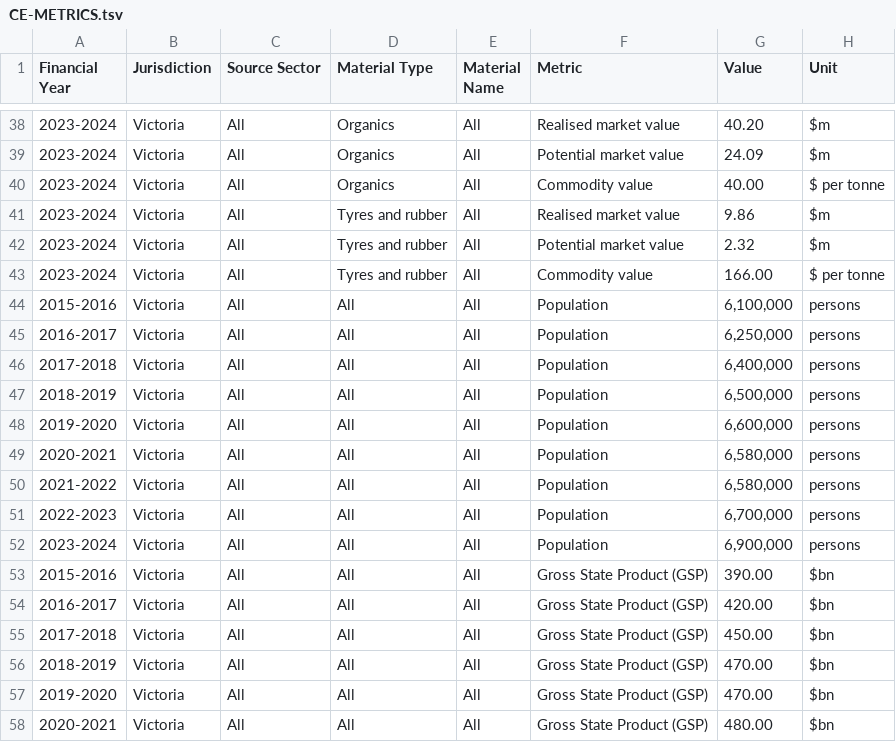
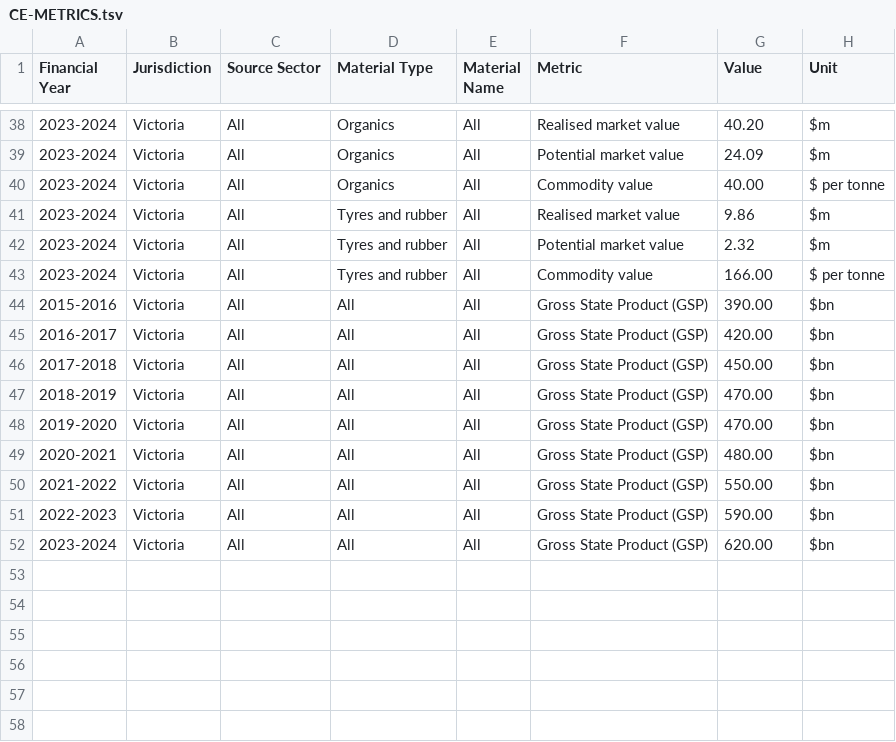
Before and after one commit to littlesketches/vic-circular-economy-data-visuals, a TSV file: _shared/data/CE-METRICS.tsv, drawn as a sheet; only a part is shown, gaps mark what is left out; the shorter side is filled out with more unchanged rows; the diff covers the shown part only; the diff names each change by its address in the sheet, - before the commit and + after, or states it on an @@ line.

```diff
--- a/_shared/data/CE-METRICS.tsv
+++ b/_shared/data/CE-METRICS.tsv
-row 44: 2015-2016 | Victoria | All | All | All | Population | 6,100,000 | persons
-row 45: 2016-2017 | Victoria | All | All | All | Population | 6,250,000 | persons
-row 46: 2017-2018 | Victoria | All | All | All | Population | 6,400,000 | persons
-row 47: 2018-2019 | Victoria | All | All | All | Population | 6,500,000 | persons
-row 48: 2019-2020 | Victoria | All | All | All | Population | 6,600,000 | persons
-row 49: 2020-2021 | Victoria | All | All | All | Population | 6,580,000 | persons
-row 50: 2021-2022 | Victoria | All | All | All | Population | 6,580,000 | persons
-row 51: 2022-2023 | Victoria | All | All | All | Population | 6,700,000 | persons
-row 52: 2023-2024 | Victoria | All | All | All | Population | 6,900,000 | persons
```
Also changed, not shown: 9 edited cells elsewhere in this file, 18 other files.
